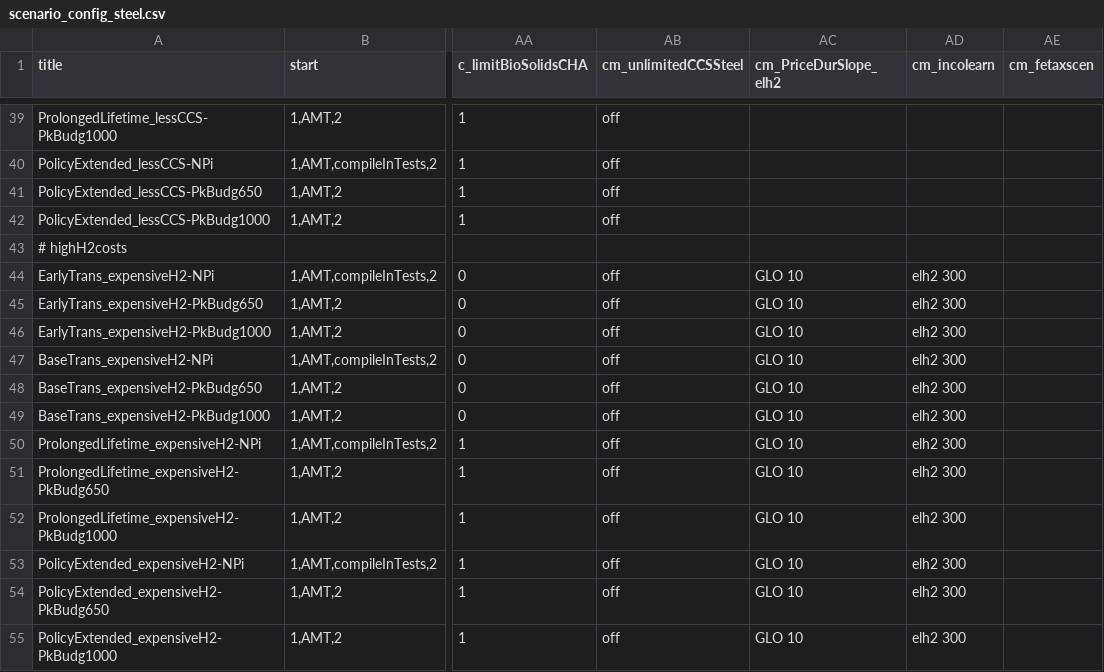
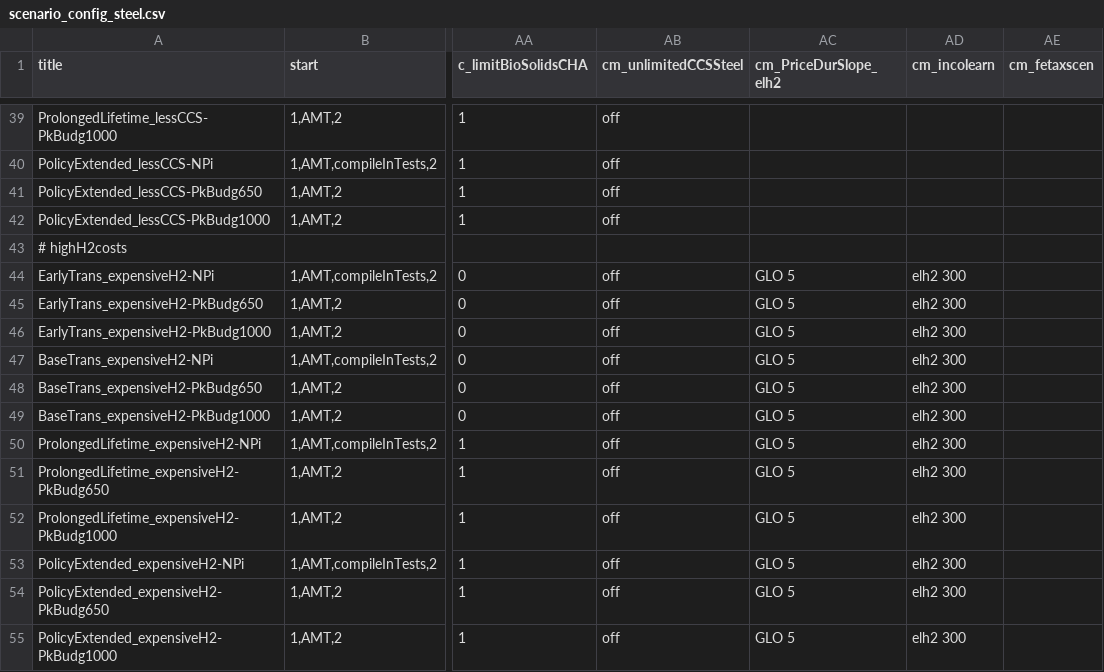
Before and after one commit to clarabachorz/remind, a CSV file: config/scenario_config_steel.csv, drawn as a sheet; only a part is shown, gaps mark what is left out; the diff names each change by its address in the sheet, - before the commit and + after, or states it on an @@ line.

Commit message:
new h2 scen params

```diff
--- a/config/scenario_config_steel.csv
+++ b/config/scenario_config_steel.csv
-AC44:AC55 (cm_PriceDurSlope_elh2): GLO 10
+AC44:AC55 (cm_PriceDurSlope_elh2): GLO 5
```
